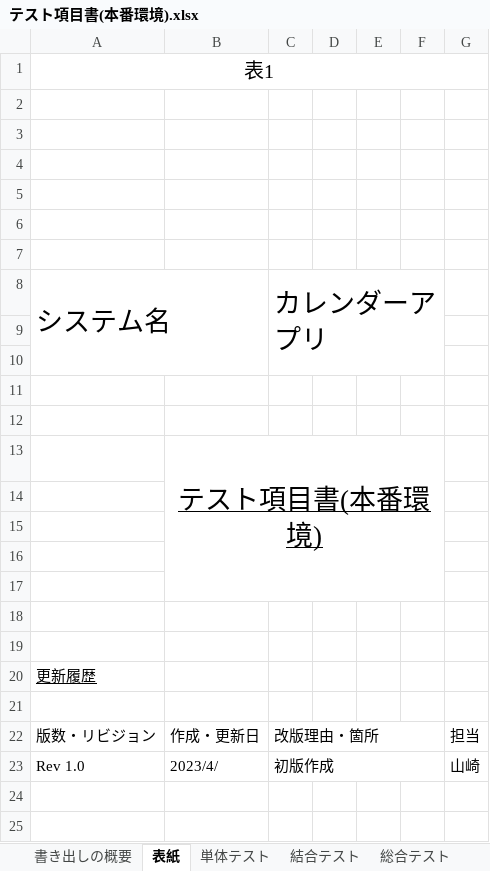
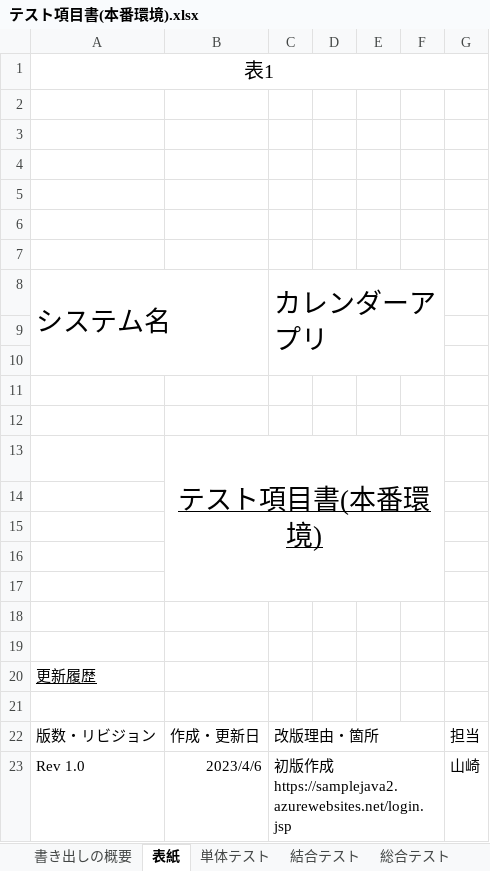
Before and after one commit to yamazakirr/portfolio, an Excel workbook: documents/テスト項目書(本番環境).xlsx, sheet 表紙, drawn as a sheet; values as stored, in another font and other column widths than the file's, no borders; the diff names each change by its address in the sheet, - before the commit and + after, or states it on an @@ line.

```diff
--- a/documents/テスト項目書(本番環境).xlsx (sheet 表紙)
+++ b/documents/テスト項目書(本番環境).xlsx (sheet 表紙)
-B23: 2023/4/
+B23: 2023/4/6
-C23: 初版作成
+C23: 初版作成 https://samplejava2.azurewebsites.net/login.jsp
```
Also changed, not shown: sheet 総合テスト, sheet 結合テスト.
